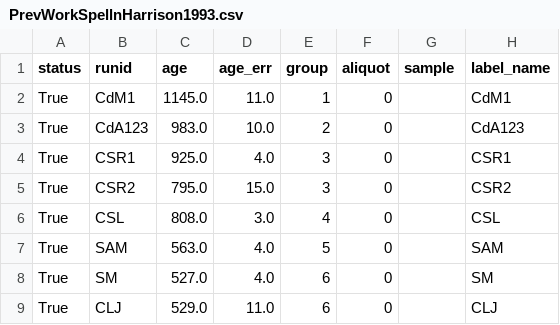
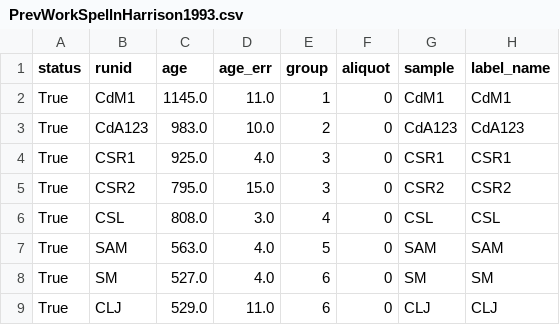
Before and after one commit to NMGRLData/VallesDomes, a CSV file: csv/PrevWorkSpellnHarrison1993.csv, drawn as a sheet.

Commit message:
<CSV> Modified dataset "PrevWorkSpellnHarrison1993"

```diff
--- a/csv/PrevWorkSpellnHarrison1993.csv
+++ b/csv/PrevWorkSpellnHarrison1993.csv
@@ -1,9 +1,9 @@
 status,runid,age,age_err,group,aliquot,sample,label_name
-True,CdM1,1145.0,11.0,1,0,,CdM1
-True,CdA123,983.0,10.0,2,0,,CdA123
-True,CSR1,925.0,4.0,3,0,,CSR1
-True,CSR2,795.0,15.0,3,0,,CSR2
-True,CSL,808.0,3.0,4,0,,CSL
-True,SAM,563.0,4.0,5,0,,SAM
-True,SM,527.0,4.0,6,0,,SM
-True,CLJ,529.0,11.0,6,0,,CLJ
+True,CdM1,1145.0,11.0,1,0,CdM1,CdM1
+True,CdA123,983.0,10.0,2,0,CdA123,CdA123
+True,CSR1,925.0,4.0,3,0,CSR1,CSR1
+True,CSR2,795.0,15.0,3,0,CSR2,CSR2
+True,CSL,808.0,3.0,4,0,CSL,CSL
+True,SAM,563.0,4.0,5,0,SAM,SAM
+True,SM,527.0,4.0,6,0,SM,SM
+True,CLJ,529.0,11.0,6,0,CLJ,CLJ
```
